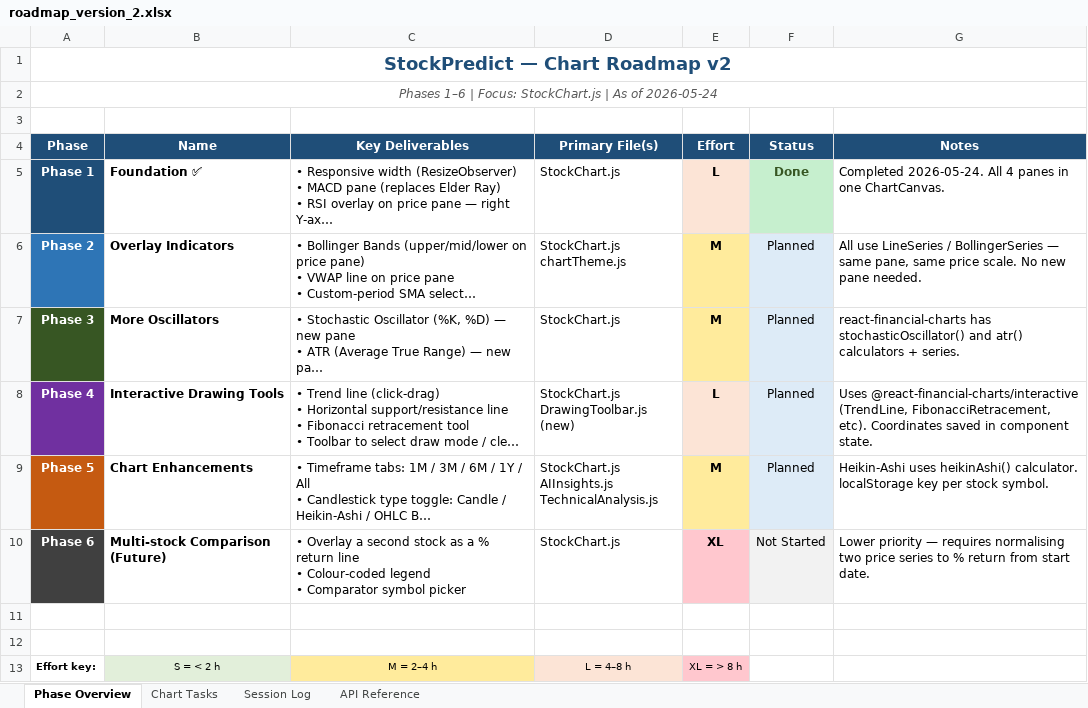
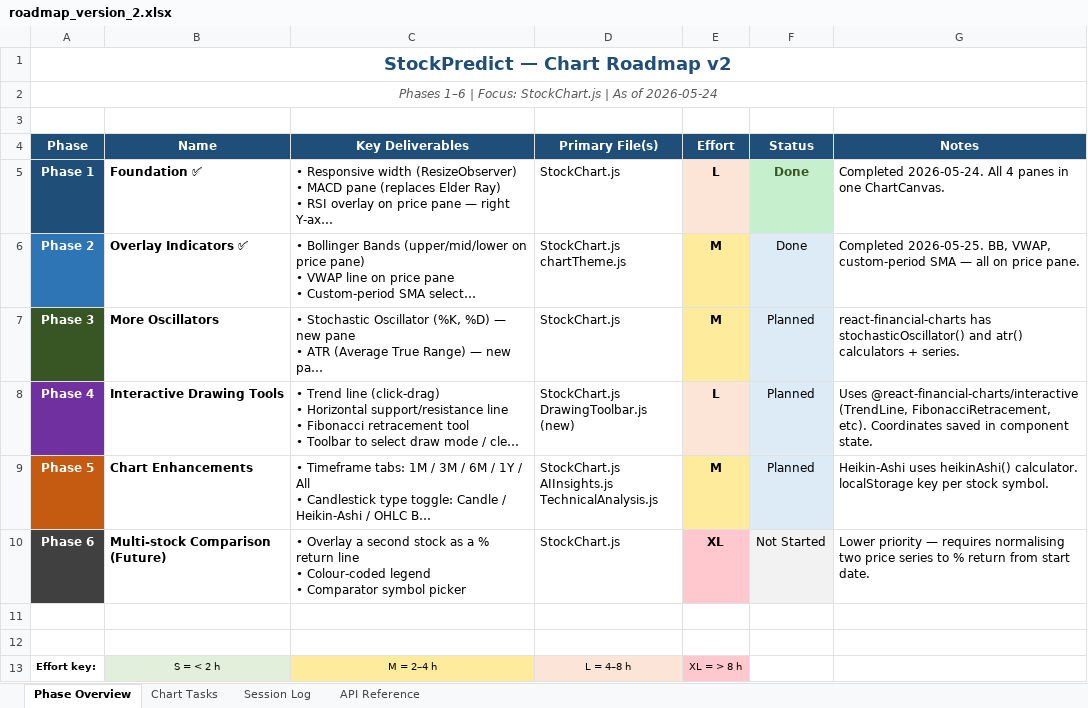
Before and after one commit to Tuanph1970/all_projects, an Excel workbook: stockpredict/roadmap_version_2.xlsx, sheet Phase Overview, drawn as a sheet; long unchanged cells end in …; values as stored, in another font and other column widths than the file's, no borders; the diff names each change by its address in the sheet, - before the commit and + after, or states it on an @@ line.

```diff
--- a/stockpredict/roadmap_version_2.xlsx (sheet Phase Overview)
+++ b/stockpredict/roadmap_version_2.xlsx (sheet Phase Overview)
-B6 (Name): Overlay Indicators
+B6 (Name): Overlay Indicators ✅
-F6 (Status): Planned
+F6 (Status): Done
-G6 (Notes): All use LineSeries / BollingerSeries — same pane, same price scale. No new pane needed.
+G6 (Notes): Completed 2026-05-25. BB, VWAP, custom-period SMA — all on price pane.
```
Also changed, not shown: sheet Chart Tasks, sheet Session Log, 1 other file.
